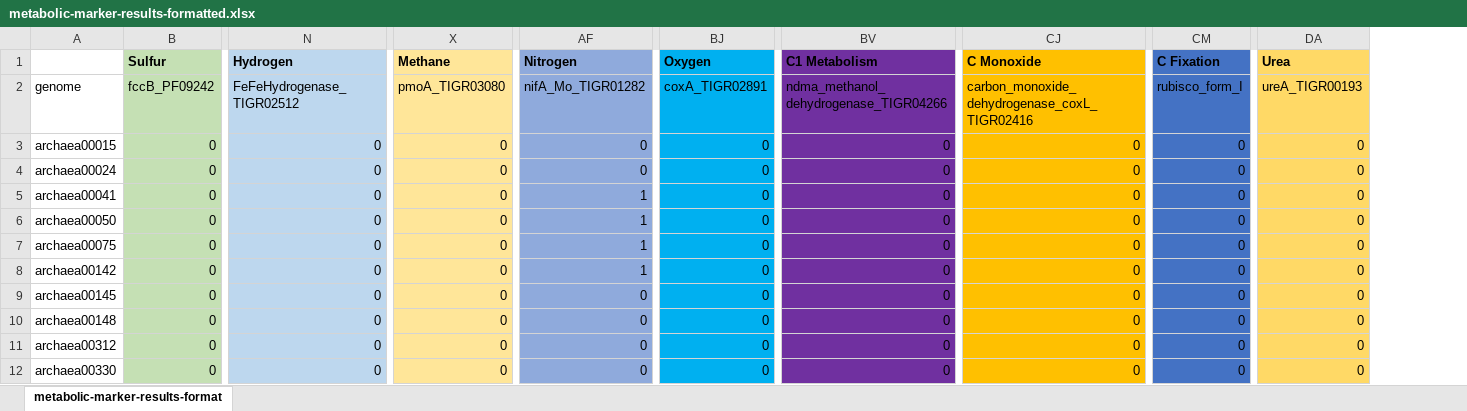
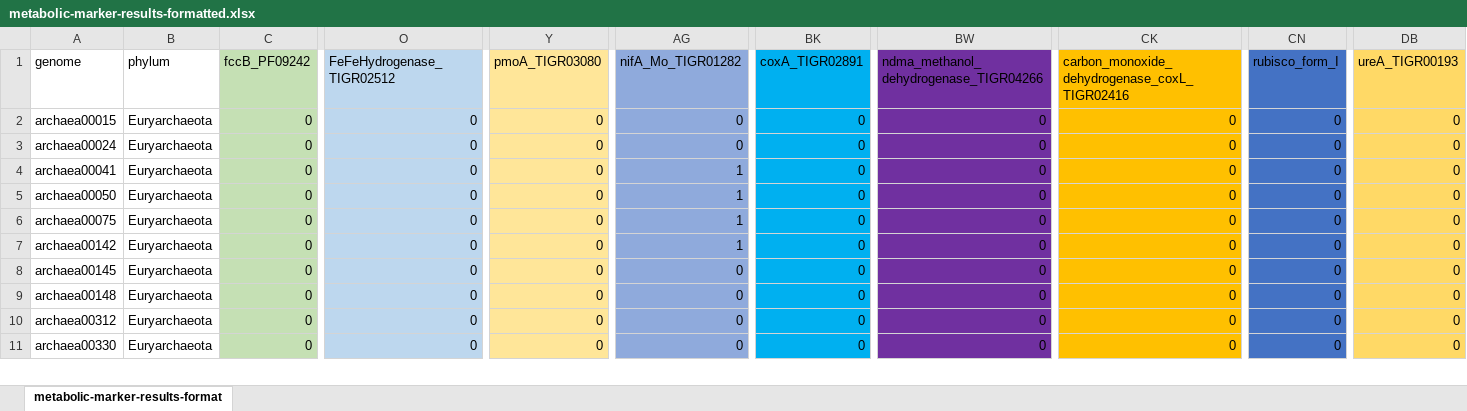
Before and after one commit to elizabethmcd/MEHG, an Excel workbook: files/metabolism-summaries/metabolic-marker-results-formatted.xlsx, sheet metabolic-marker-results-format, drawn as a sheet; only a part is shown, gaps mark what is left out; values as stored, in another font and other column widths than the file's, no borders; removed rows and columns are numbered as before the commit, all else as after; rows hold the shown columns only; the diff names each change by its address in the sheet, - before the commit and + after, or states it on an @@ line.

```diff
--- a/files/metabolism-summaries/metabolic-marker-results-formatted.xlsx (sheet metabolic-marker-results-format)
+++ b/files/metabolism-summaries/metabolic-marker-results-formatted.xlsx (sheet metabolic-marker-results-format)
+column B (phylum), rows 2-11: all Euryarchaeota
-row 1:  | Sulfur | Hydrogen | Methane | Nitrogen | Oxygen | C1 Metabolism | C Monoxide | C Fixation | Urea
```
Also changed, not shown: 44 other files.
